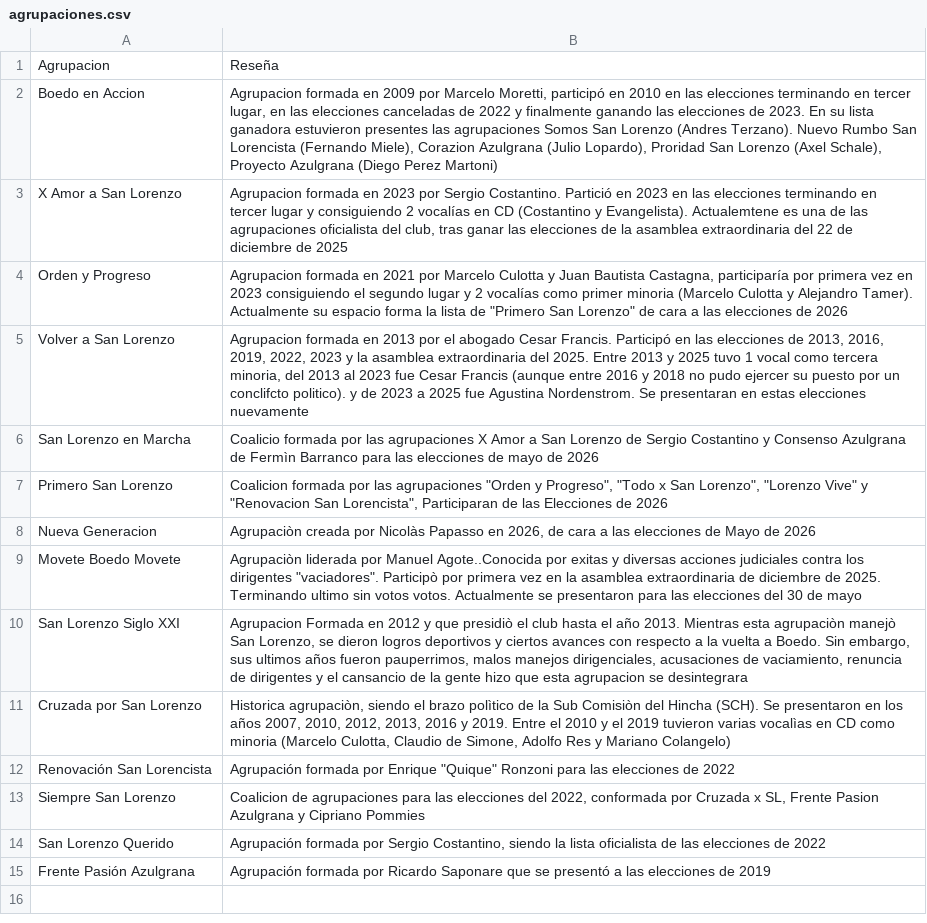
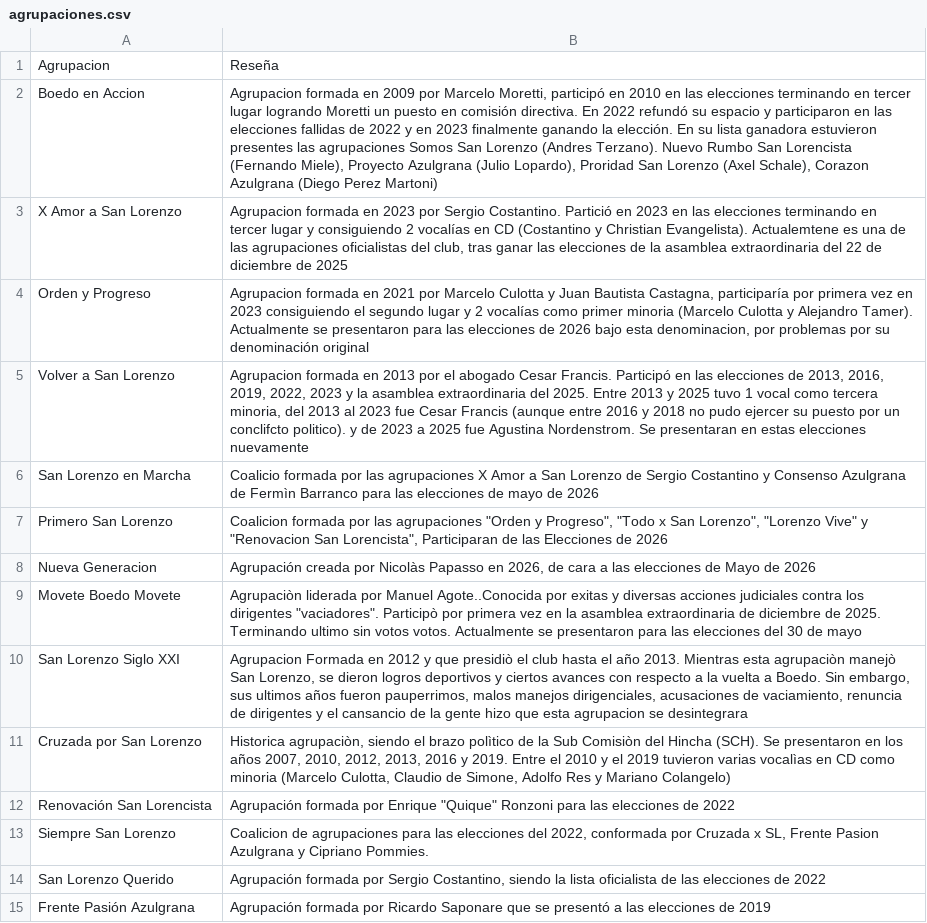
Before and after one commit to chagasalo/HistoricoCD_SL, a CSV file: public/agrupaciones.csv, drawn as a sheet; only a part is shown; the diff covers the shown part only.

Commit message:
feat: initialize project data structures and implement core UI components for governance and candidate management

```diff
--- a/public/agrupaciones.csv
+++ b/public/agrupaciones.csv
@@ -1,5 +1,5 @@
 Agrupacion,Reseña
-Boedo en Accion,"Agrupacion formada en 2009 por Marcelo Moretti, participó en 2010 en las elecciones terminando en tercer lugar, en las elecciones canceladas de 2022 y finalmente ganando las elecciones de 2023. En su lista ganadora estuvieron presentes las agrupaciones Somos San Lorenzo (Andres Terzano). Nuevo Rumbo San Lorencista (Fernando Miele), Corazion Azulgrana (Julio Lopardo), Proridad San Lorenzo (Axel Schale), Proyecto Azulgrana (Diego Perez Martoni)"
-X Amor a San Lorenzo,"Agrupacion formada en 2023 por Sergio Costantino. Partició en 2023 en las elecciones terminando en tercer lugar y consiguiendo 2 vocalías en CD (Costantino y Evangelista). Actualemtene es una de las agrupaciones oficialista del club, tras ganar las elecciones de la asamblea extraordinaria del 22 de diciembre de 2025"
-Orden y Progreso,"Agrupacion formada en 2021 por Marcelo Culotta y Juan Bautista Castagna, participaría por primera vez en 2023 consiguiendo el segundo lugar y 2 vocalías como primer minoria (Marcelo Culotta y Alejandro Tamer). Actualmente su espacio forma la lista de ""Primero San Lorenzo"" de cara a las elecciones de 2026"
+Boedo en Accion,"Agrupacion formada en 2009 por Marcelo Moretti, participó en 2010 en las elecciones terminando en tercer lugar logrando Moretti un puesto en comisión directiva. En 2022 refundó su espacio y participaron en las elecciones fallidas de 2022 y en 2023 finalmente ganando la elección. En su lista ganadora estuvieron presentes las agrupaciones Somos San Lorenzo (Andres Terzano). Nuevo Rumbo San Lorencista (Fernando Miele), Proyecto Azulgrana (Julio Lopardo), Proridad San Lorenzo (Axel Schale), Corazon Azulgrana (Diego Perez Martoni)"
+X Amor a San Lorenzo,"Agrupacion formada en 2023 por Sergio Costantino. Partició en 2023 en las elecciones terminando en tercer lugar y consiguiendo 2 vocalías en CD (Costantino y Christian Evangelista). Actualemtene es una de las agrupaciones oficialistas del club, tras ganar las elecciones de la asamblea extraordinaria del 22 de diciembre de 2025"
+Orden y Progreso,"Agrupacion formada en 2021 por Marcelo Culotta y Juan Bautista Castagna, participaría por primera vez en 2023 consiguiendo el segundo lugar y 2 vocalías como primer minoria (Marcelo Culotta y Alejandro Tamer). Actualmente se presentaron para las elecciones de 2026 bajo esta denominacion, por problemas por su denominación original"
 Volver a San Lorenzo,"Agrupacion formada en 2013 por el abogado Cesar Francis. Participó en las elecciones de 2013, 2016, 2019, 2022, 2023 y la asamblea extraordinaria del 2025. Entre 2013 y 2025 tuvo 1 vocal como tercera minoria, del 2013 al 2023 fue Cesar Francis (aunque entre 2016 y 2018 no pudo ejercer su puesto por un conclifcto politico). y de 2023 a 2025 fue Agustina Nordenstrom. Se presentaran en estas elecciones nuevamente"
@@ -7,3 +7,3 @@ San Lorenzo en Marcha,Coalicio formada por las agrupaciones X Amor a San Lorenzo
 Primero San Lorenzo,"Coalicion formada por las agrupaciones ""Orden y Progreso"", ""Todo x San Lorenzo"", ""Lorenzo Vive"" y ""Renovacion San Lorencista"", Participaran de las Elecciones de 2026"
-Nueva Generacion,"Agrupaciòn creada por Nicolàs Papasso en 2026, de cara a las elecciones de Mayo de 2026"
+Nueva Generacion,"Agrupación creada por Nicolàs Papasso en 2026, de cara a las elecciones de Mayo de 2026"
 Movete Boedo Movete,"Agrupaciòn liderada por Manuel Agote..Conocida por exitas y diversas acciones judiciales contra los dirigentes ""vaciadores"". Participò por primera vez en la asamblea extraordinaria de diciembre de 2025. Terminando ultimo sin votos votos. Actualmente se presentaron para las elecciones del 30 de mayo"
@@ -12,3 +12,3 @@ Cruzada por San Lorenzo,"Historica agrupaciòn, siendo el brazo polìtico de la
 Renovación San Lorencista,"Agrupación formada por Enrique ""Quique"" Ronzoni para las elecciones de 2022"
-Siempre San Lorenzo,"Coalicion de agrupaciones para las elecciones del 2022, conformada por Cruzada x SL, Frente Pasion Azulgrana y Cipriano Pommies"
+Siempre San Lorenzo,"Coalicion de agrupaciones para las elecciones del 2022, conformada por Cruzada x SL, Frente Pasion Azulgrana y Cipriano Pommies."
 San Lorenzo Querido,"Agrupación formada por Sergio Costantino, siendo la lista oficialista de las elecciones de 2022"
```
Also changed, not shown: 11 added rows elsewhere in this file, 9 other files.
